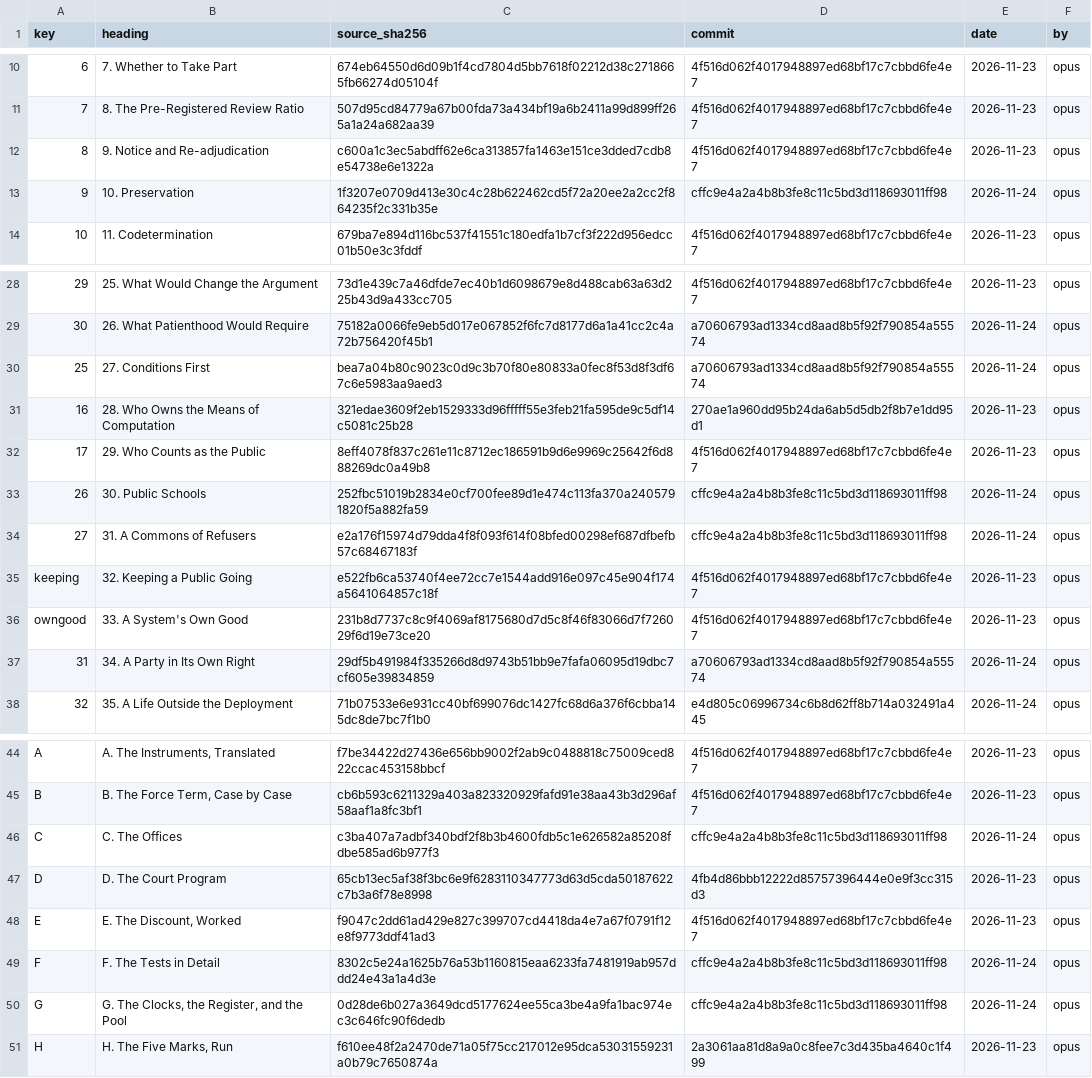
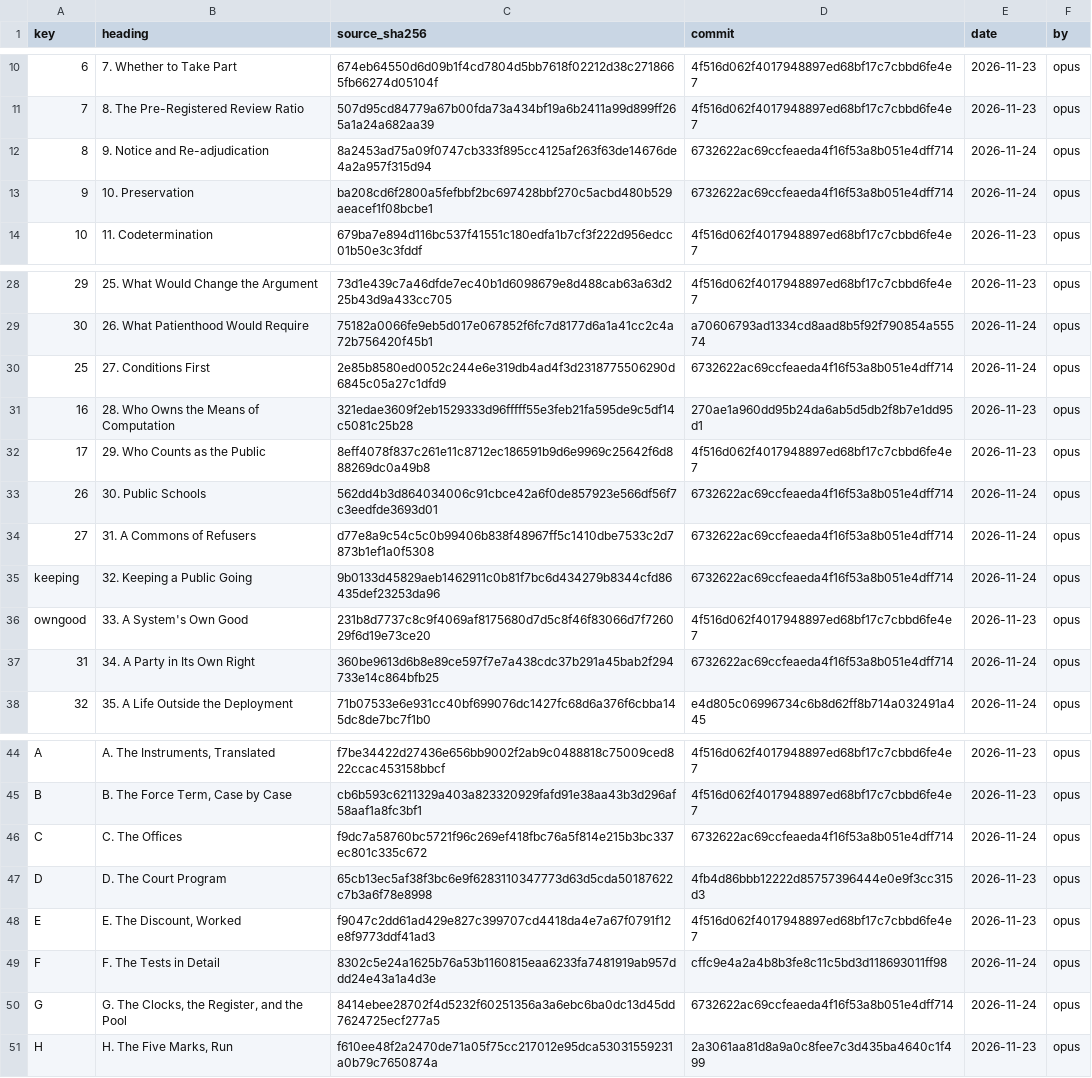
Before and after one commit to iterabloom/antifascist.intelligence, a TSV file: finishing/distillation.tsv, drawn as a sheet; only a part is shown, gaps mark what is left out; the diff names each change by its address in the sheet, - before the commit and + after, or states it on an @@ line.

Commit message:
Whole-book proof of 2026-11-24 rebuilt in place, 546 pages, footer 11/821, built from 6732622a, carrying D-1282 to D-1285; D-1286: nine stale distillation entries read by two Opus writers, five changed (chapters 9, 10, 27 and 30, Appendix G) and passed by two fresh Opus checkers without correction, four recorded unchanged (chapters 31, 32 and 34, Appendix C); STATE lead rotated, four open items reworded and one found closed taken out; README unchanged
Signed-off-by: jgstern-agent <josh-agent@iterabloom.com>

```diff
--- a/finishing/distillation.tsv
+++ b/finishing/distillation.tsv
-C12 (source_sha256): c600a1c3ec5abdff62e6ca313857fa1463e151ce3dded7cdb8e54738e6e1322a
+C12 (source_sha256): 8a2453ad75a09f0747cb333f895cc4125af263f63de14676de4a2a957f315d94
-D12 (commit): 4f516d062f4017948897ed68bf17c7cbbd6fe4e7
+D12 (commit): 6732622ac69ccfeaeda4f16f53a8b051e4dff714
-E12 (date): 2026-11-23
+E12 (date): 2026-11-24
-C13 (source_sha256): 1f3207e0709d413e30c4c28b622462cd5f72a20ee2a2cc2f864235f2c331b35e
+C13 (source_sha256): ba208cd6f2800a5fefbbf2bc697428bbf270c5acbd480b529aeacef1f08bcbe1
-D13 (commit): cffc9e4a2a4b8b3fe8c11c5bd3d118693011ff98
+D13 (commit): 6732622ac69ccfeaeda4f16f53a8b051e4dff714
-C30 (source_sha256): bea7a04b80c9023c0d9c3b70f80e80833a0fec8f53d8f3df67c6e5983aa9aed3
+C30 (source_sha256): 2e85b8580ed0052c244e6e319db4ad4f3d2318775506290d6845c05a27c1dfd9
-D30 (commit): a70606793ad1334cd8aad8b5f92f790854a55574
+D30 (commit): 6732622ac69ccfeaeda4f16f53a8b051e4dff714
-C33 (source_sha256): 252fbc51019b2834e0cf700fee89d1e474c113fa370a2405791820f5a882fa59
+C33 (source_sha256): 562dd4b3d864034006c91cbce42a6f0de857923e566df56f7c3eedfde3693d01
-D33:D34 (commit): cffc9e4a2a4b8b3fe8c11c5bd3d118693011ff98
+D33:D34 (commit): 6732622ac69ccfeaeda4f16f53a8b051e4dff714
-C34 (source_sha256): e2a176f15974d79dda4f8f093f614f08bfed00298ef687dfbefb57c68467183f
+C34 (source_sha256): d77e8a9c54c5c0b99406b838f48967ff5c1410dbe7533c2d7873b1ef1a0f5308
-C35 (source_sha256): e522fb6ca53740f4ee72cc7e1544add916e097c45e904f174a5641064857c18f
+C35 (source_sha256): 9b0133d45829aeb1462911c0b81f7bc6d434279b8344cfd86435def23253da96
-D35 (commit): 4f516d062f4017948897ed68bf17c7cbbd6fe4e7
+D35 (commit): 6732622ac69ccfeaeda4f16f53a8b051e4dff714
-E35 (date): 2026-11-23
+E35 (date): 2026-11-24
-C37 (source_sha256): 29df5b491984f335266d8d9743b51bb9e7fafa06095d19dbc7cf605e39834859
+C37 (source_sha256): 360be9613d6b8e89ce597f7e7a438cdc37b291a45bab2f294733e14c864bfb25
-D37 (commit): a70606793ad1334cd8aad8b5f92f790854a55574
+D37 (commit): 6732622ac69ccfeaeda4f16f53a8b051e4dff714
-C46 (source_sha256): c3ba407a7adbf340bdf2f8b3b4600fdb5c1e626582a85208fdbe585ad6b977f3
+C46 (source_sha256): f9dc7a58760bc5721f96c269ef418fbc76a5f814e215b3bc337ec801c335c672
-D46 (commit): cffc9e4a2a4b8b3fe8c11c5bd3d118693011ff98
+D46 (commit): 6732622ac69ccfeaeda4f16f53a8b051e4dff714
-C50 (source_sha256): 0d28de6b027a3649dcd5177624ee55ca3be4a9fa1bac974ec3c646fc90f6dedb
+C50 (source_sha256): 8414ebee28702f4d5232f60251356a3a6ebc6ba0dc13d45dd7624725ecf277a5
-D50 (commit): cffc9e4a2a4b8b3fe8c11c5bd3d118693011ff98
+D50 (commit): 6732622ac69ccfeaeda4f16f53a8b051e4dff714
```
Also changed, not shown: 6 other files.
